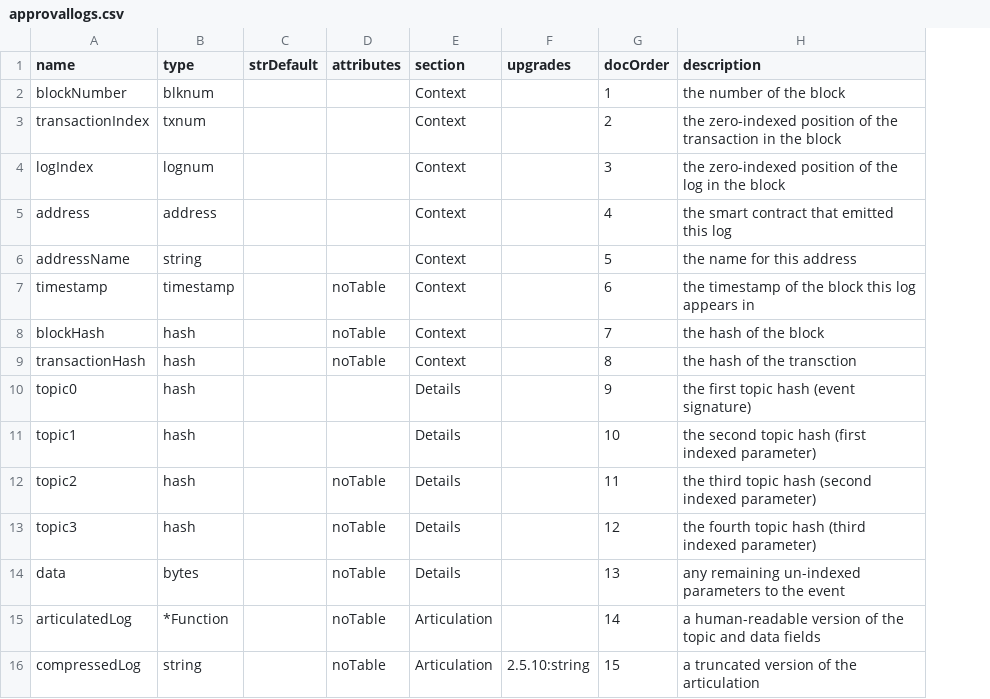
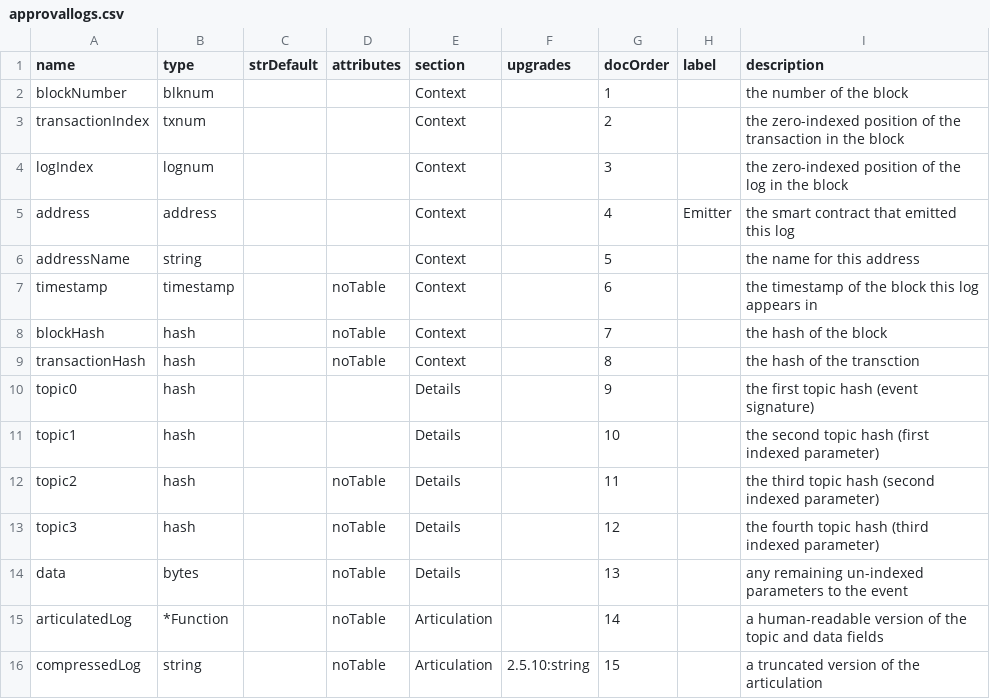
Before and after one commit to TrueBlocks/trueblocks-explorer, a CSV file: code_gen/templates/classDefinitions/fields/approvallogs.csv, drawn as a sheet; the diff names each change by its address in the sheet, - before the commit and + after, or states it on an @@ line.

```diff
--- a/code_gen/templates/classDefinitions/fields/approvallogs.csv
+++ b/code_gen/templates/classDefinitions/fields/approvallogs.csv
+column H (label), row 5: Emitter
```
Also changed, not shown: code_gen/templates/classDefinitions/fields/log.csv, code_gen/templates/classDefinitions/fields/logs.csv, 6 other files.
